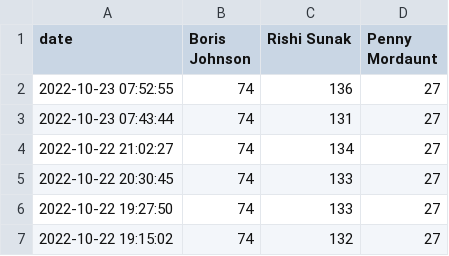
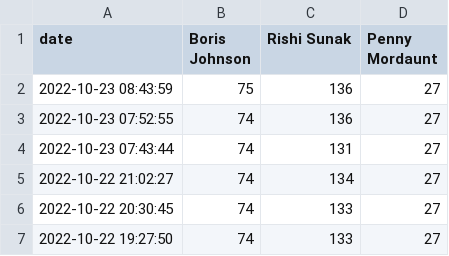
Before and after one commit to tomviner/scrape-tory-nominations, a CSV file: gf-noms-time-series.csv, drawn as a sheet; only a part is shown; the shorter side is filled out with more unchanged rows.

```diff
--- a/gf-noms-time-series.csv
+++ b/gf-noms-time-series.csv
@@ -1,2 +1,3 @@
 date,Boris Johnson,Rishi Sunak,Penny Mordaunt
+2022-10-23 08:43:59,75,136,27
 2022-10-23 07:52:55,74,136,27
```
Also changed, not shown: 2 other files.
